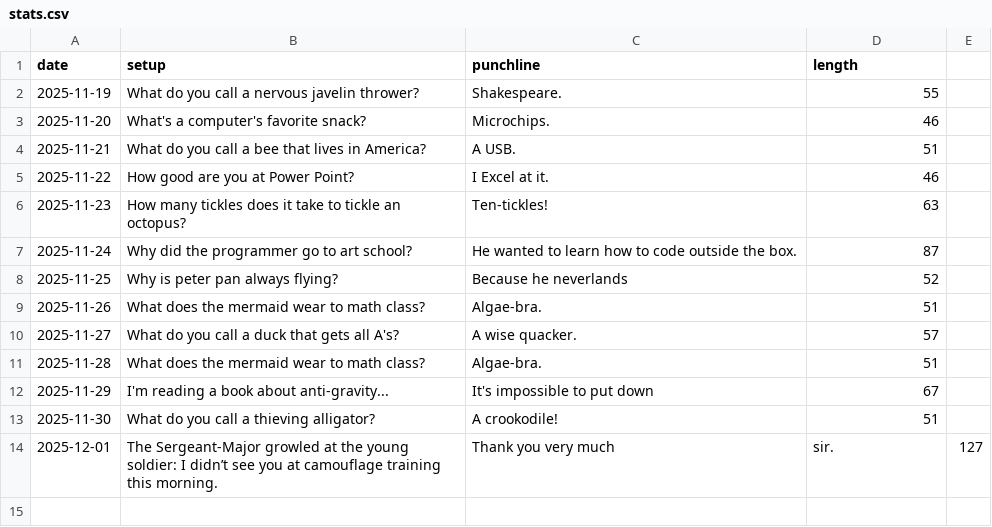
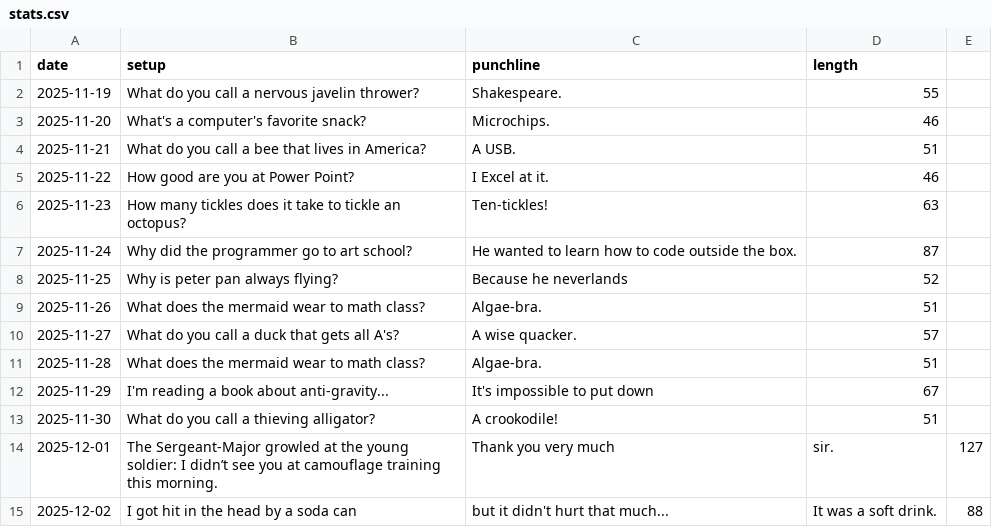
Before and after one commit to onFilm/onFilm, a CSV file: jokes/stats.csv, drawn as a sheet.

```diff
--- a/jokes/stats.csv
+++ b/jokes/stats.csv
@@ -14 +14,2 @@ date,setup,punchline,length
 2025-12-01,The Sergeant-Major growled at the young soldier: I didn’t see you at camouflage training this morning.,Thank you very much, sir.,127
+2025-12-02,I got hit in the head by a soda can, but it didn't hurt that much...,It was a soft drink.,88
```
Also changed, not shown: 4 other files.
